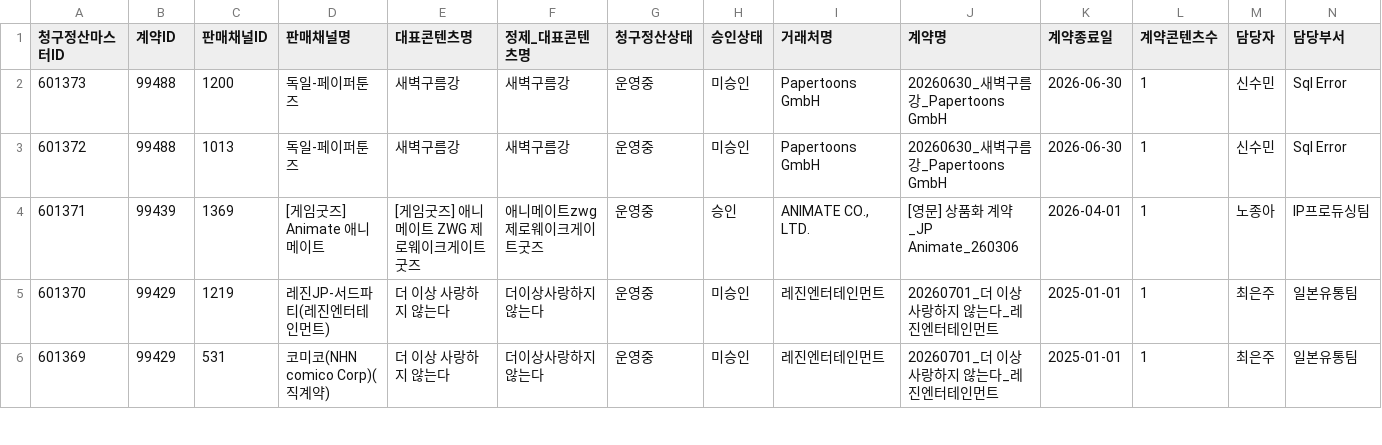
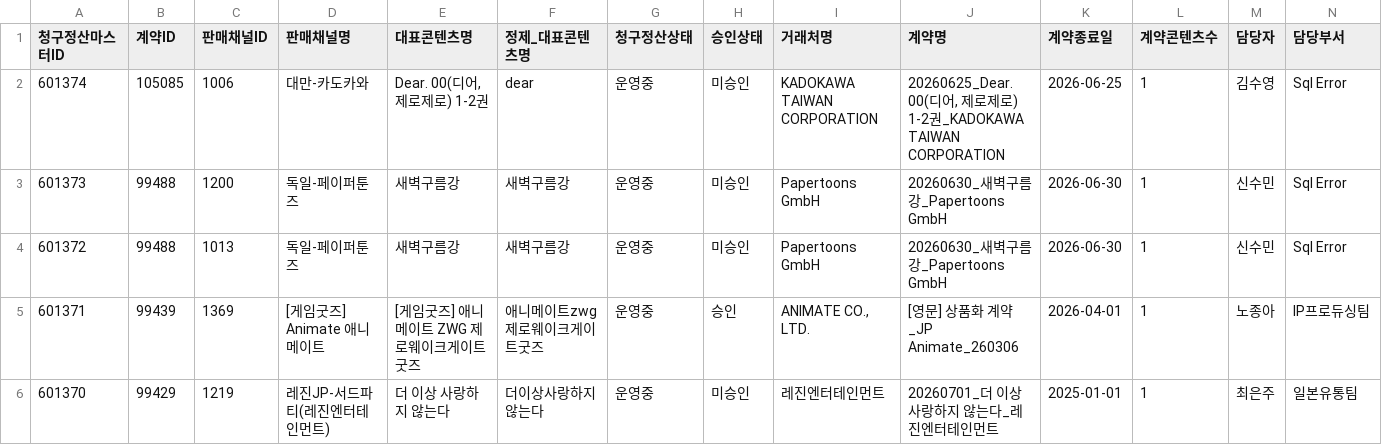
Before and after one commit to gpfl900709-svg/mapping-novel, a CSV file: data/s2_billing_settlement_lookup.csv, drawn as a sheet; only a part is shown; the shorter side is filled out with more unchanged rows; rows hold the shown columns only; the diff names each change by its address in the sheet, - before the commit and + after, or states it on an @@ line.

Commit message:
Refresh S2 lookup data 2026-07-07

```diff
--- a/data/s2_billing_settlement_lookup.csv
+++ b/data/s2_billing_settlement_lookup.csv
+row 2: 601374 | 105085 | 1006 | 대만-카도카와 | Dear. 00(디어, 제로제로) 1-2권 | dear | 운영중 | 미승인 | KADOKAWA TAIWAN CORPORATION | 20260625_Dear. 00(디어, 제로제로) 1-2권_KADOKAWA TAIWAN CORPORATION | 2026-06-25 | 1 | 김수영 | Sql Error
```
Also changed, not shown: 13 other files.
